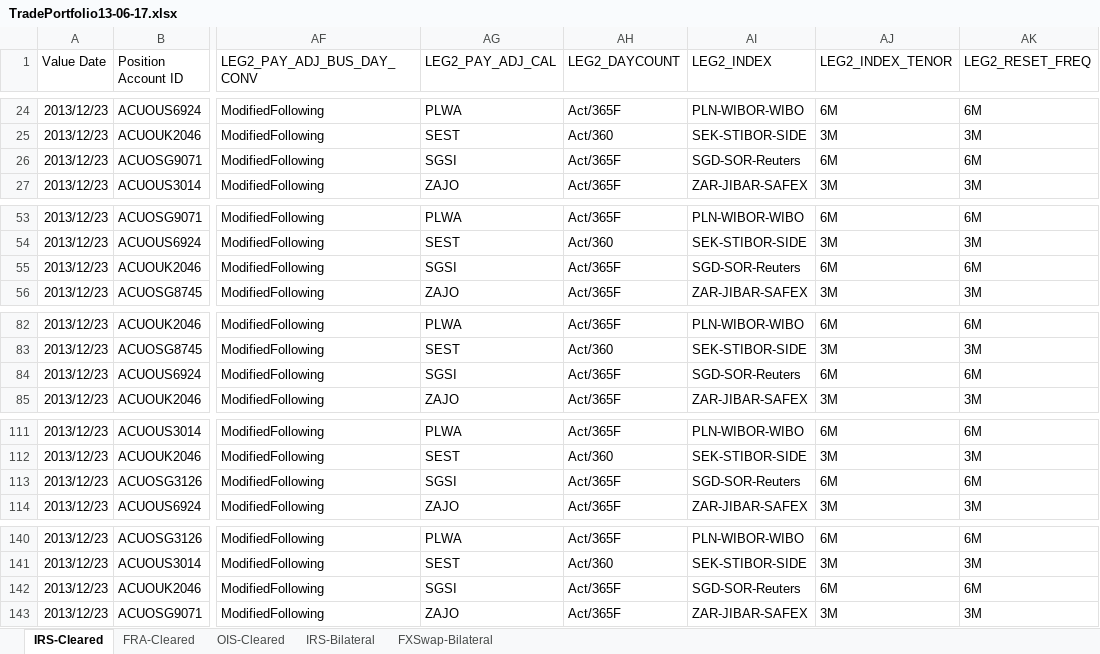
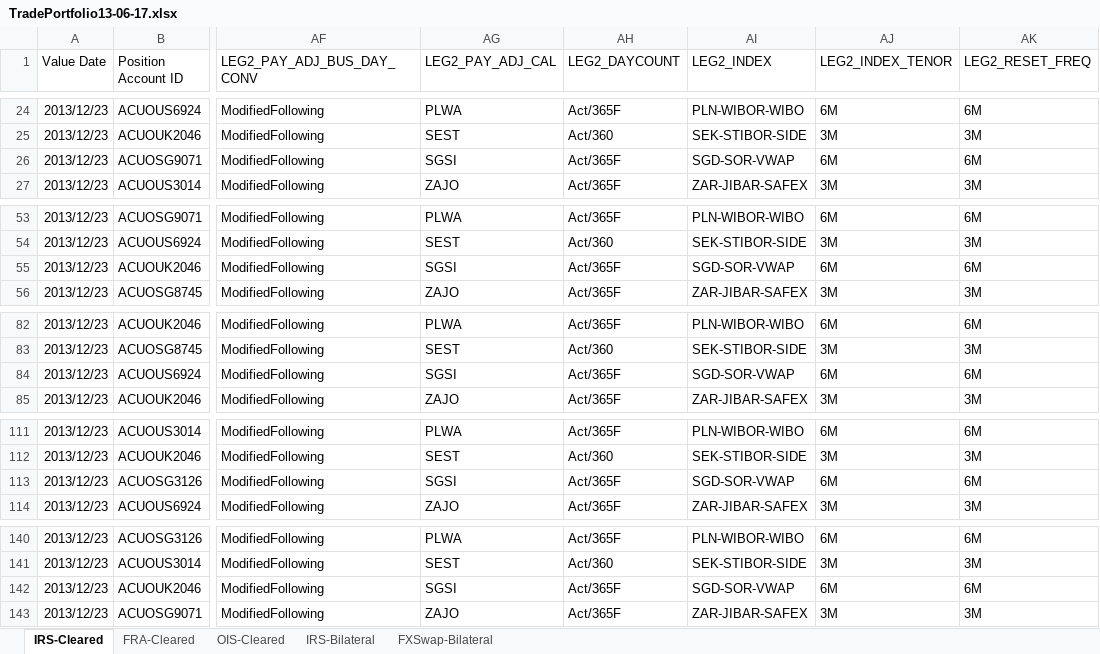
Before and after one commit to vidarbha/acuo-trace, an Excel workbook: projects/valuation/def/TDATA/MessageTests/MSGG/ImportPortfolioExcel/MSGD/PortfolioMostRecentString/test-PortfolioMostRecentString/TradePortfolio13-06-17.xlsx, sheet IRS-Cleared, drawn as a sheet; only a part is shown, gaps mark what is left out; values as stored, in another font and other column widths than the file's, no borders; the diff covers the shown part only; the diff names each change by its address in the sheet, - before the commit and + after, or states it on an @@ line.

```diff
--- a/projects/valuation/def/TDATA/MessageTests/MSGG/ImportPortfolioExcel/MSGD/PortfolioMostRecentString/test-PortfolioMostRecentString/TradePortfolio13-06-17.xlsx (sheet IRS-Cleared)
+++ b/projects/valuation/def/TDATA/MessageTests/MSGG/ImportPortfolioExcel/MSGD/PortfolioMostRecentString/test-PortfolioMostRecentString/TradePortfolio13-06-17.xlsx (sheet IRS-Cleared)
-AI26 (LEG2_INDEX): SGD-SOR-Reuters
+AI26 (LEG2_INDEX): SGD-SOR-VWAP
-AI55 (LEG2_INDEX): SGD-SOR-Reuters
+AI55 (LEG2_INDEX): SGD-SOR-VWAP
-AI84 (LEG2_INDEX): SGD-SOR-Reuters
+AI84 (LEG2_INDEX): SGD-SOR-VWAP
-AI113 (LEG2_INDEX): SGD-SOR-Reuters
+AI113 (LEG2_INDEX): SGD-SOR-VWAP
-AI142 (LEG2_INDEX): SGD-SOR-Reuters
+AI142 (LEG2_INDEX): SGD-SOR-VWAP
```
Also changed, not shown: 7 edited cells elsewhere in this sheet, sheet FXSwap-Bilateral, 2 other files.
